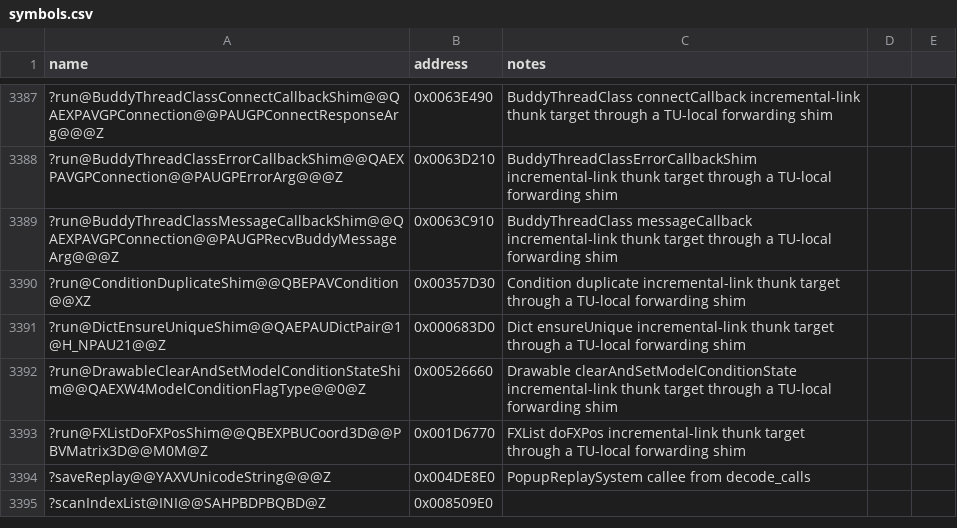
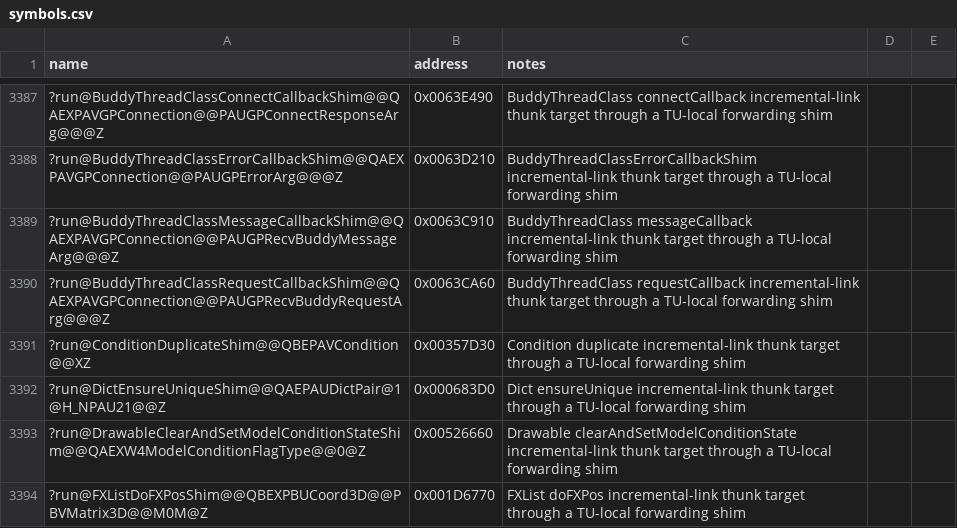
Before and after one commit to Doble-K/Open-BFME-1, a CSV file: reverse/symbols.csv, drawn as a sheet; only a part is shown, gaps mark what is left out; the shorter side is filled out with more unchanged rows.

Commit message:
Open-BFME5 convert BuddyThreadClass requestCallback thunk
Replace the 5-byte E9 incremental-link naked dump with clean C++ that
forwards through a TU-local shim pinned to the real body.

```diff
--- a/reverse/symbols.csv
+++ b/reverse/symbols.csv
@@ -3389,2 +3389,3 @@ name,address,notes
 ?run@BuddyThreadClassMessageCallbackShim@@QAEXPAVGPConnection@@PAUGPRecvBuddyMessageArg@@@Z,0x0063C910,BuddyThreadClass messageCallback incremental-link thunk target through a TU-local forwarding shim
+?run@BuddyThreadClassRequestCallbackShim@@QAEXPAVGPConnection@@PAUGPRecvBuddyRequestArg@@@Z,0x0063CA60,BuddyThreadClass requestCallback incremental-link thunk target through a TU-local forwarding shim
 ?run@ConditionDuplicateShim@@QBEPAVCondition@@XZ,0x00357D30,Condition duplicate incremental-link thunk target through a TU-local forwarding shim
```
Also changed, not shown: 1 other file.
